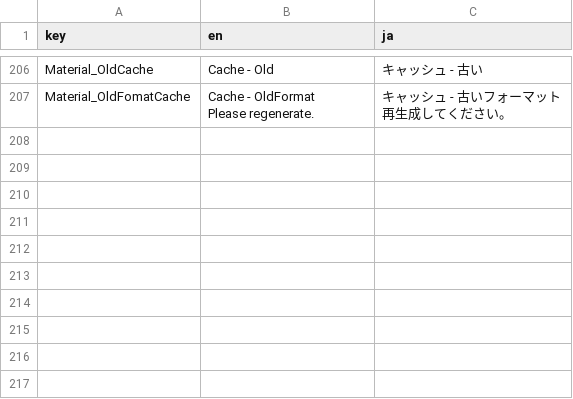
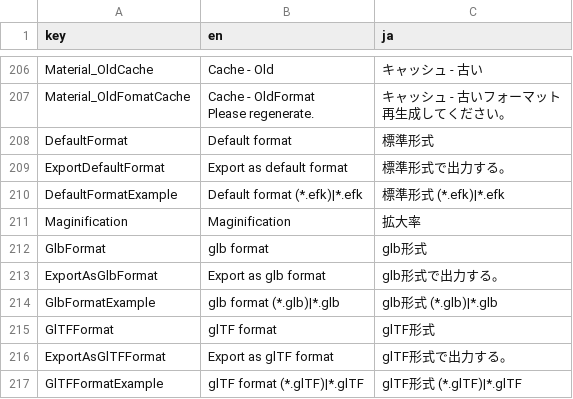
Before and after one commit to effekseer/Effekseer, a CSV file: Dev/release/resources/languages/Effekseer.csv, drawn as a sheet; only a part is shown, gaps mark what is left out; the diff names each change by its address in the sheet, - before the commit and + after, or states it on an @@ line.

```diff
--- a/Dev/release/resources/languages/Effekseer.csv
+++ b/Dev/release/resources/languages/Effekseer.csv
+row 208: DefaultFormat | Default format | 標準形式
+row 209: ExportDefaultFormat | Export as default format | 標準形式で出力する。
+row 210: DefaultFormatExample | Default format (*.efk)|*.efk | 標準形式 (*.efk)|*.efk
+row 211: Maginification | Maginification | 拡大率
+row 212: GlbFormat | glb format | glb形式
+row 213: ExportAsGlbFormat | Export as glb format | glb形式で出力する。
+row 214: GlbFormatExample | glb format (*.glb)|*.glb | glb形式 (*.glb)|*.glb
+row 215: GlTFFormat | glTF format | glTF形式
+row 216: ExportAsGlTFFormat | Export as glTF format | glTF形式で出力する。
+row 217: GlTFFormatExample | glTF format (*.glTF)|*.glTF | glTF形式 (*.glTF)|*.glTF
```
Also changed, not shown: 2 other files.
